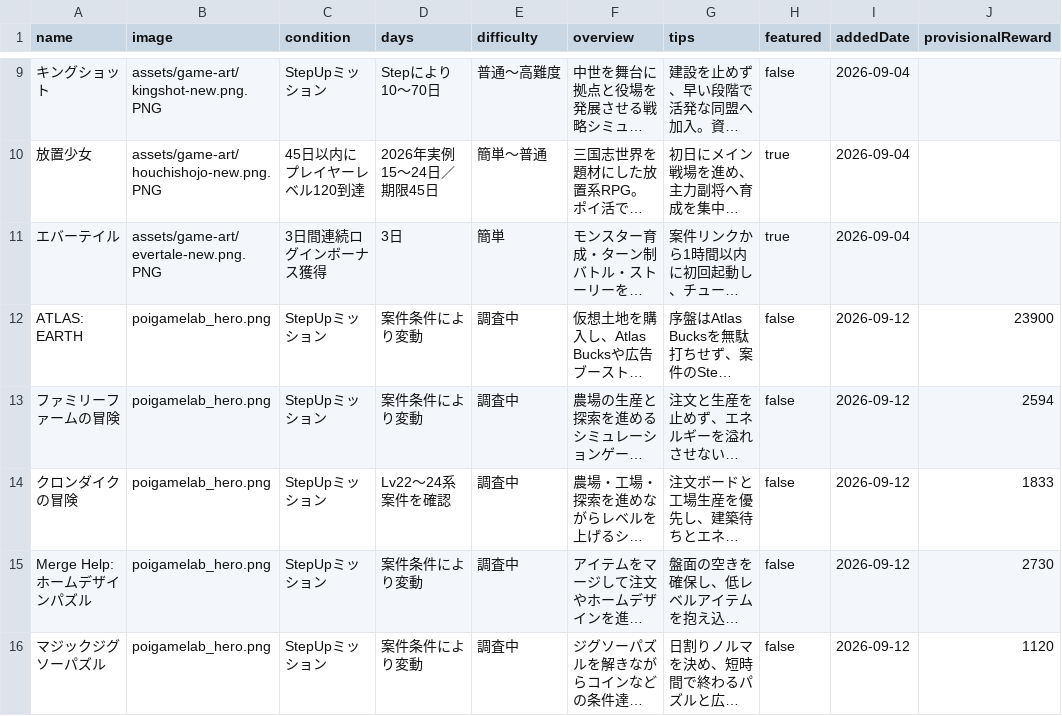
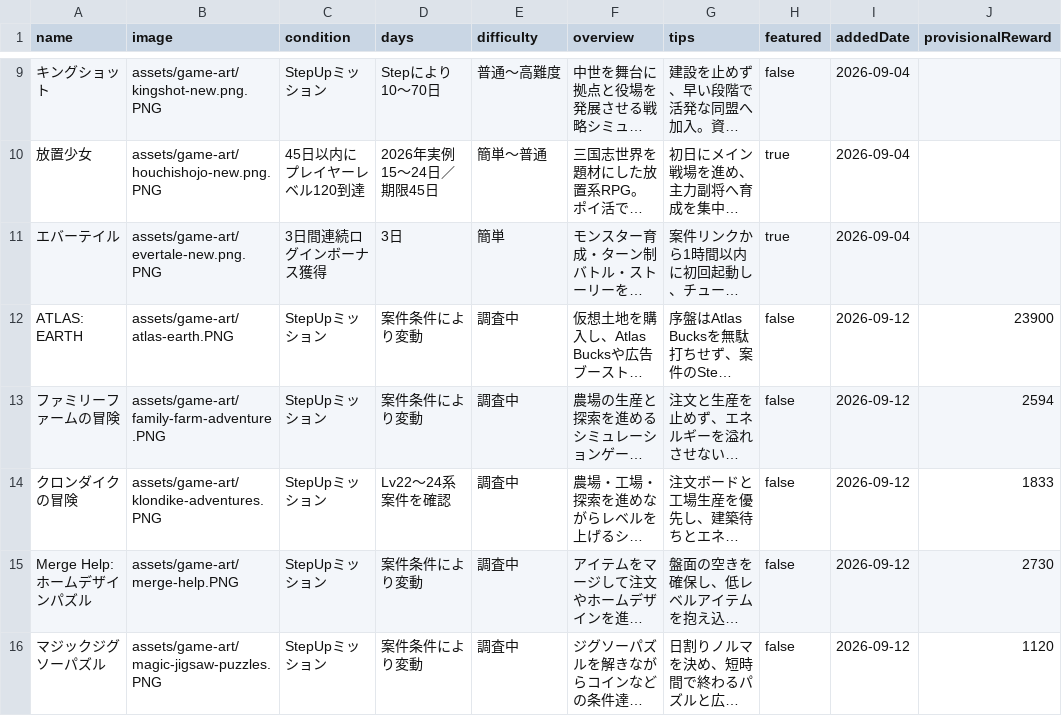
Before and after one commit to POIGAME-LAB/poigamelab, a CSV file: games.csv, drawn as a sheet; only a part is shown, gaps mark what is left out; long unchanged cells end in …; the diff names each change by its address in the sheet, - before the commit and + after, or states it on an @@ line.

Commit message:
Use uploaded artwork for five new games

```diff
--- a/games.csv
+++ b/games.csv
-B12 (image): poigamelab_hero.png
+B12 (image): assets/game-art/atlas-earth.PNG
-B13 (image): poigamelab_hero.png
+B13 (image): assets/game-art/family-farm-adventure.PNG
-B14 (image): poigamelab_hero.png
+B14 (image): assets/game-art/klondike-adventures.PNG
-B15 (image): poigamelab_hero.png
+B15 (image): assets/game-art/merge-help.PNG
-B16 (image): poigamelab_hero.png
+B16 (image): assets/game-art/magic-jigsaw-puzzles.PNG
```
